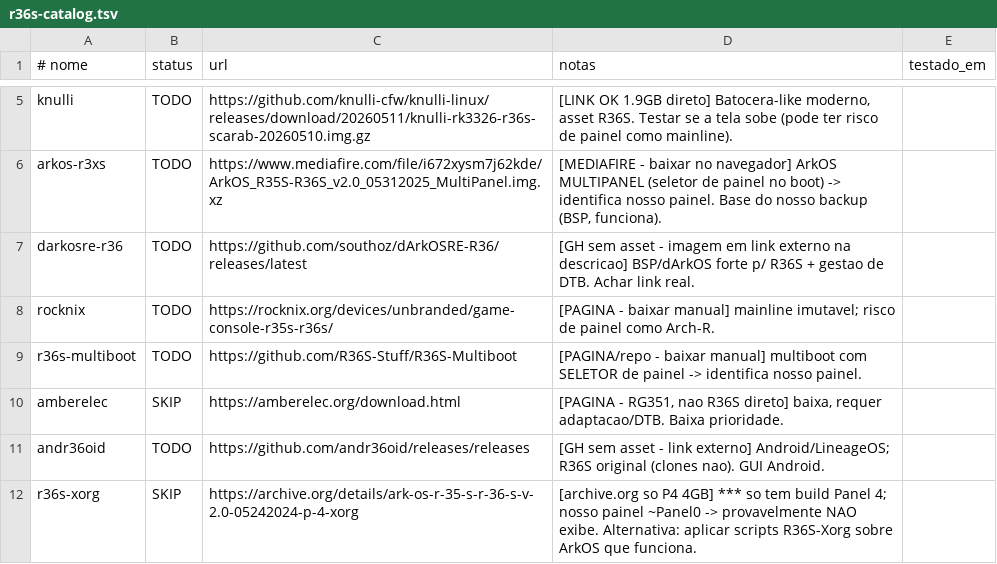
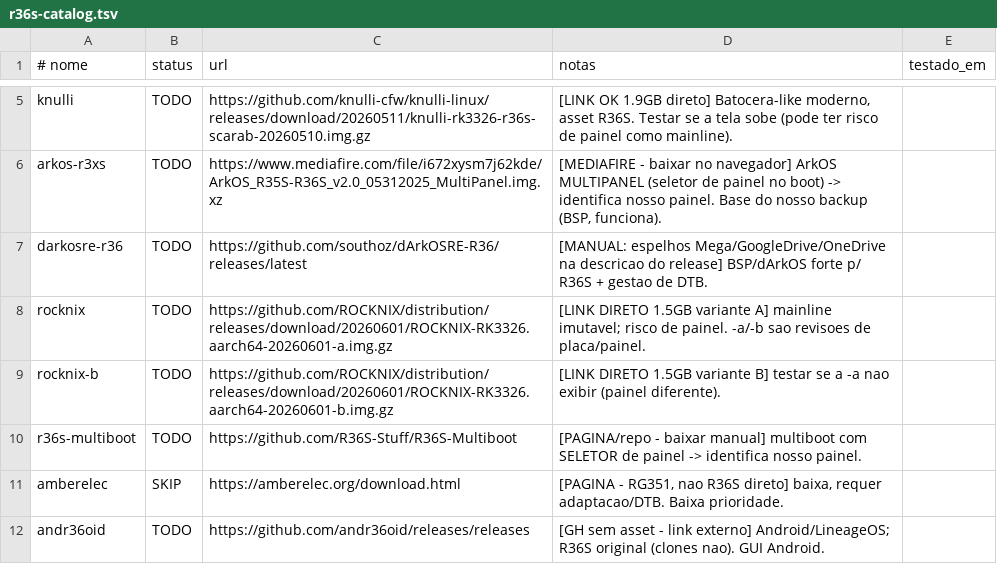
Before and after one commit to kadisk/R36S-CyberDeck-OS, a TSV file: scripts/sdcard/r36s-catalog.tsv, drawn as a sheet; only a part is shown, gaps mark what is left out; the shorter side is filled out with more unchanged rows.

```diff
--- a/scripts/sdcard/r36s-catalog.tsv
+++ b/scripts/sdcard/r36s-catalog.tsv
@@ -6,4 +6,5 @@ knulli	TODO	https://github.com/knulli-cfw/knulli-linux/releases/download/2026051
 arkos-r3xs	TODO	https://www.mediafire.com/file/i672xysm7j62kde/ArkOS_R35S-R36S_v2.0_05312025_MultiPanel.img.xz	[MEDIAFIRE - baixar no navegador] ArkOS MULTIPANEL (seletor de painel no boot) -> identifica nosso painel. Base do nosso backup (BSP, funciona).
-darkosre-r36	TODO	https://github.com/southoz/dArkOSRE-R36/releases/latest	[GH sem asset - imagem em link externo na descricao] BSP/dArkOS forte p/ R36S + gestao de DTB. Achar link real.
-rocknix	TODO	https://rocknix.org/devices/unbranded/game-console-r35s-r36s/	[PAGINA - baixar manual] mainline imutavel; risco de painel como Arch-R.
+darkosre-r36	TODO	https://github.com/southoz/dArkOSRE-R36/releases/latest	[MANUAL: espelhos Mega/GoogleDrive/OneDrive na descricao do release] BSP/dArkOS forte p/ R36S + gestao de DTB.
+rocknix	TODO	https://github.com/ROCKNIX/distribution/releases/download/20260601/ROCKNIX-RK3326.aarch64-20260601-a.img.gz	[LINK DIRETO 1.5GB variante A] mainline imutavel; risco de painel. -a/-b sao revisoes de placa/painel.
+rocknix-b	TODO	https://github.com/ROCKNIX/distribution/releases/download/20260601/ROCKNIX-RK3326.aarch64-20260601-b.img.gz	[LINK DIRETO 1.5GB variante B] testar se a -a nao exibir (painel diferente).
 r36s-multiboot	TODO	https://github.com/R36S-Stuff/R36S-Multiboot	[PAGINA/repo - baixar manual] multiboot com SELETOR de painel -> identifica nosso painel.
```
Also changed, not shown: 1 other file.
